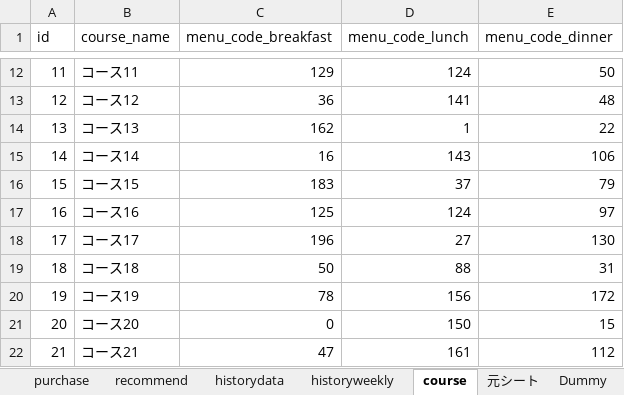
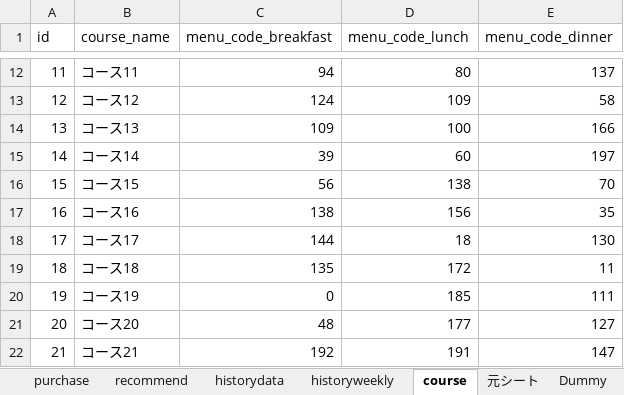
Before and after one commit to Smart-SE/sse2019-group5, an Excel workbook: data/sample/ingredents_dummy_data.xlsx, sheet course, drawn as a sheet; only a part is shown, gaps mark what is left out; values as stored, in another font and other column widths than the file's, no borders; the diff covers the shown part only; the diff names each change by its address in the sheet, - before the commit and + after, or states it on an @@ line.

```diff
--- a/data/sample/ingredents_dummy_data.xlsx (sheet course)
+++ b/data/sample/ingredents_dummy_data.xlsx (sheet course)
-C12 (menu_code_breakfast): 129
+C12 (menu_code_breakfast): 94
-D12 (menu_code_lunch): 124
+D12 (menu_code_lunch): 80
-E12 (menu_code_dinner): 50
+E12 (menu_code_dinner): 137
-C13 (menu_code_breakfast): 36
+C13 (menu_code_breakfast): 124
-D13 (menu_code_lunch): 141
+D13 (menu_code_lunch): 109
-E13 (menu_code_dinner): 48
+E13 (menu_code_dinner): 58
-C14 (menu_code_breakfast): 162
+C14 (menu_code_breakfast): 109
-D14 (menu_code_lunch): 1
+D14 (menu_code_lunch): 100
-E14 (menu_code_dinner): 22
+E14 (menu_code_dinner): 166
-C15 (menu_code_breakfast): 16
+C15 (menu_code_breakfast): 39
-D15 (menu_code_lunch): 143
+D15 (menu_code_lunch): 60
-E15 (menu_code_dinner): 106
+E15 (menu_code_dinner): 197
-C16 (menu_code_breakfast): 183
+C16 (menu_code_breakfast): 56
-D16 (menu_code_lunch): 37
+D16 (menu_code_lunch): 138
-E16 (menu_code_dinner): 79
+E16 (menu_code_dinner): 70
-C17 (menu_code_breakfast): 125
+C17 (menu_code_breakfast): 138
-D17 (menu_code_lunch): 124
+D17 (menu_code_lunch): 156
-E17 (menu_code_dinner): 97
+E17 (menu_code_dinner): 35
-C18 (menu_code_breakfast): 196
+C18 (menu_code_breakfast): 144
-D18 (menu_code_lunch): 27
+D18 (menu_code_lunch): 18
-C19 (menu_code_breakfast): 50
+C19 (menu_code_breakfast): 135
-D19 (menu_code_lunch): 88
+D19 (menu_code_lunch): 172
-E19 (menu_code_dinner): 31
+E19 (menu_code_dinner): 11
-C20 (menu_code_breakfast): 78
+C20 (menu_code_breakfast): 0
-D20 (menu_code_lunch): 156
+D20 (menu_code_lunch): 185
-E20 (menu_code_dinner): 172
+E20 (menu_code_dinner): 111
-C21 (menu_code_breakfast): 0
+C21 (menu_code_breakfast): 48
-D21 (menu_code_lunch): 150
+D21 (menu_code_lunch): 177
-E21 (menu_code_dinner): 15
+E21 (menu_code_dinner): 127
-C22 (menu_code_breakfast): 47
+C22 (menu_code_breakfast): 192
-D22 (menu_code_lunch): 161
+D22 (menu_code_lunch): 191
-E22 (menu_code_dinner): 112
+E22 (menu_code_dinner): 147
```
Also changed, not shown: 57 edited cells elsewhere in this sheet, sheet course_加工, sheet recommend, sheet Ingredients, 6 other files.
